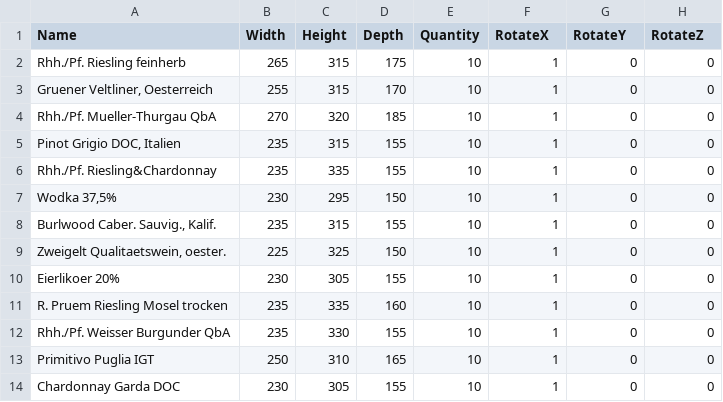
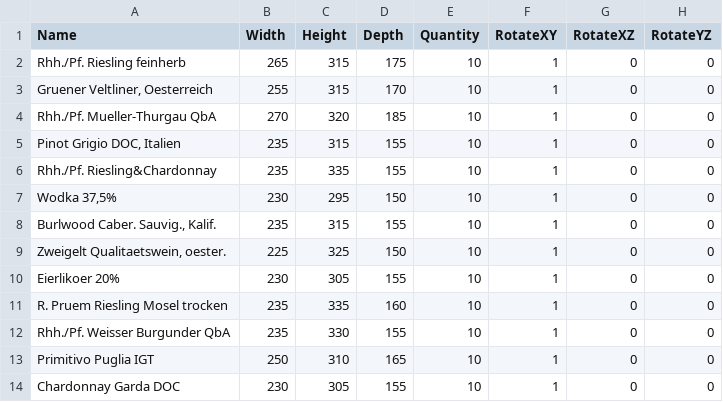
Before and after one commit to Scriptkiddi/Palletierung, a CSV file: resources/Maße_aldi.CSV, drawn as a sheet.

```diff
--- a/resources/Maße_aldi.CSV
+++ b/resources/Maße_aldi.CSV
@@ -1,2 +1,2 @@
-Name;Width;Height;Depth;Quantity;RotateX;RotateY;RotateZ
+Name;Width;Height;Depth;Quantity;RotateXY;RotateXZ;RotateYZ
 Rhh./Pf. Riesling feinherb;265;315;175;10;1;0;0
```
Also changed, not shown: 15 other files.
